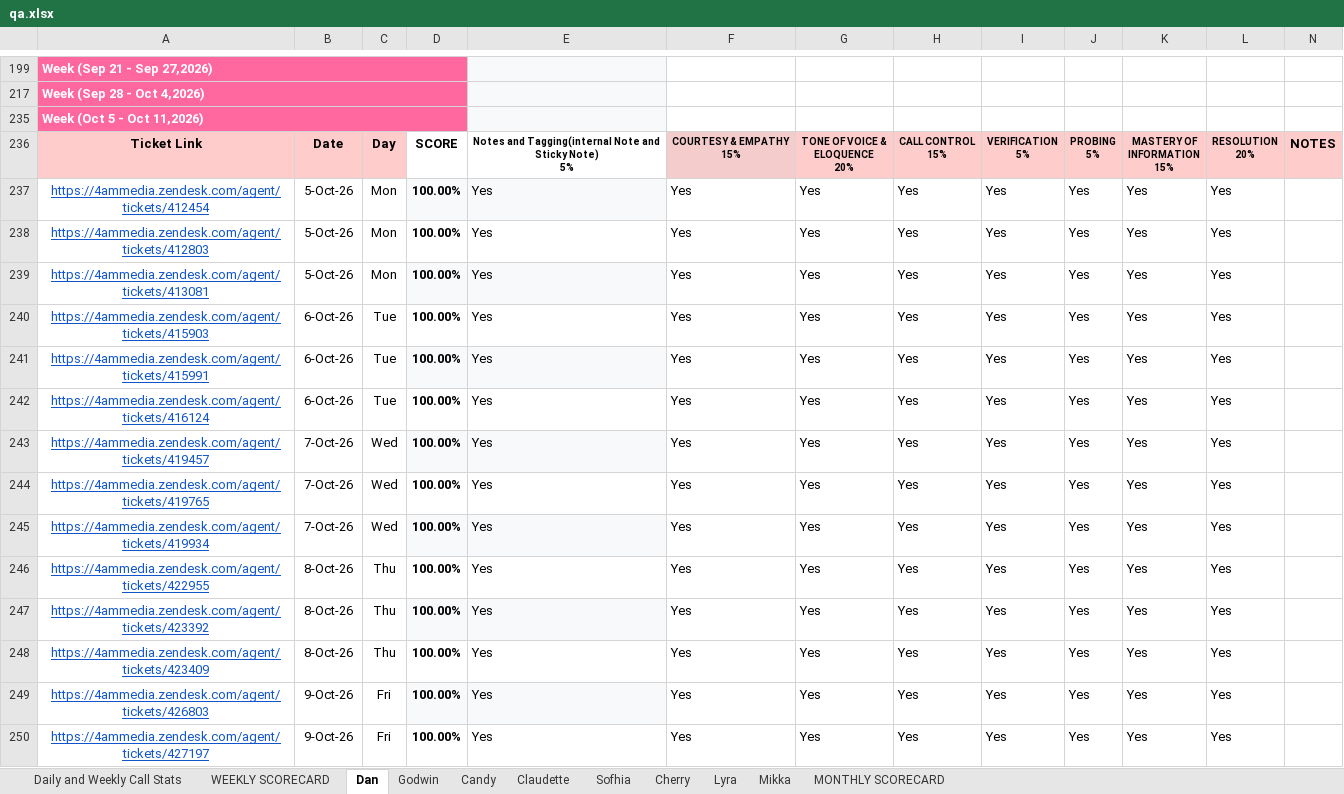
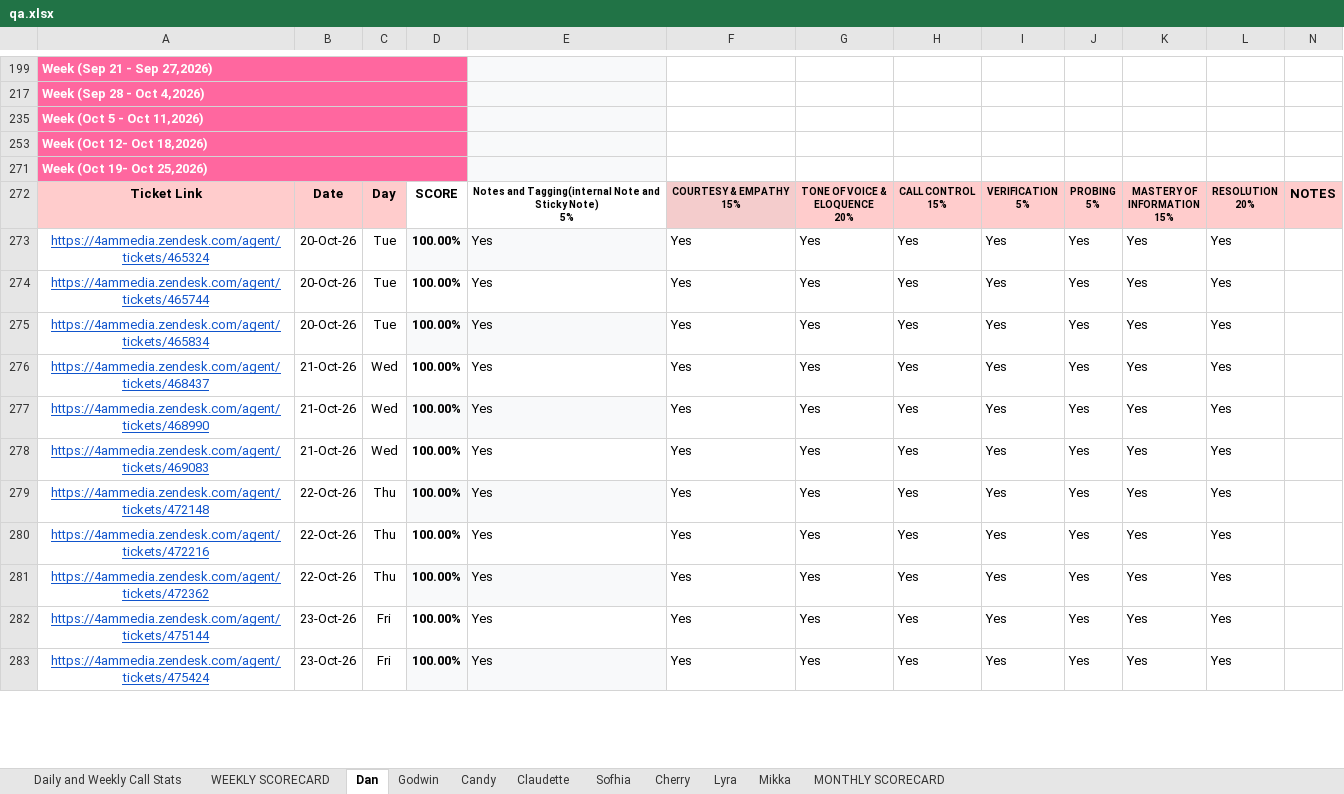
Before and after one commit to daniellecrizaldo781/Team-Dashboard, an Excel workbook: tools/qa.xlsx, sheet Dan, drawn as a sheet; only a part is shown, gaps mark what is left out; values as stored, in another font and other column widths than the file's, no borders; charts and pictures and conditional formats not drawn; removed rows and columns are numbered as before the commit, all else as after; the diff covers the shown part only; the diff names each change by its address in the sheet, - before the commit and + after, or states it on an @@ line.

```diff
--- a/tools/qa.xlsx (sheet Dan)
+++ b/tools/qa.xlsx (sheet Dan)
+row 253: Week (Oct 12- Oct 18,2026)
+row 271: Week (Oct 19- Oct 25,2026)
@@ row 237 hidden: https://4ammedia.zendesk.com/agent/tickets/412454 | 5-Oct-26 | Mon | 100.00% | Yes | Yes | Yes | Yes | Yes | Yes | Yes | Yes @@
@@ row 238 hidden: https://4ammedia.zendesk.com/agent/tickets/412803 | 5-Oct-26 | Mon | 100.00% | Yes | Yes | Yes | Yes | Yes | Yes | Yes | Yes @@
@@ row 239 hidden: https://4ammedia.zendesk.com/agent/tickets/413081 | 5-Oct-26 | Mon | 100.00% | Yes | Yes | Yes | Yes | Yes | Yes | Yes | Yes @@
-A273: https://4ammedia.zendesk.com/agent/tickets/415903
+A273: https://4ammedia.zendesk.com/agent/tickets/465324
-B273:B275: 6-Oct-26
+B273:B275: 20-Oct-26
-D273:E273 fill: none
+D273:E273 fill: #F8F9FA
-A274: https://4ammedia.zendesk.com/agent/tickets/415991
+A274: https://4ammedia.zendesk.com/agent/tickets/465744
-D274:E274 fill: #F8F9FA
+D274:E274 fill: none
-A275: https://4ammedia.zendesk.com/agent/tickets/416124
+A275: https://4ammedia.zendesk.com/agent/tickets/465834
-D275:E275 fill: none
+D275:E275 fill: #F8F9FA
-A276: https://4ammedia.zendesk.com/agent/tickets/419457
+A276: https://4ammedia.zendesk.com/agent/tickets/468437
-B276:B278: 7-Oct-26
+B276:B278: 21-Oct-26
-D276:E276 fill: #F8F9FA
+D276:E276 fill: none
-A277: https://4ammedia.zendesk.com/agent/tickets/419765
+A277: https://4ammedia.zendesk.com/agent/tickets/468990
-D277:E277 fill: none
+D277:E277 fill: #F8F9FA
-A278: https://4ammedia.zendesk.com/agent/tickets/419934
+A278: https://4ammedia.zendesk.com/agent/tickets/469083
-D278:E278 fill: #F8F9FA
+D278:E278 fill: none
-A279: https://4ammedia.zendesk.com/agent/tickets/422955
+A279: https://4ammedia.zendesk.com/agent/tickets/472148
-B279:B281: 8-Oct-26
+B279:B281: 22-Oct-26
-D279:E279 fill: none
+D279:E279 fill: #F8F9FA
-A280: https://4ammedia.zendesk.com/agent/tickets/423392
+A280: https://4ammedia.zendesk.com/agent/tickets/472216
-D280:E280 fill: #F8F9FA
+D280:E280 fill: none
-A281: https://4ammedia.zendesk.com/agent/tickets/423409
+A281: https://4ammedia.zendesk.com/agent/tickets/472362
-D281:E281 fill: none
+D281:E281 fill: #F8F9FA
-A282: https://4ammedia.zendesk.com/agent/tickets/426803
+A282: https://4ammedia.zendesk.com/agent/tickets/475144
-B282:B283: 9-Oct-26
+B282:B283: 23-Oct-26
-D282:E282 fill: #F8F9FA
+D282:E282 fill: none
-A283: https://4ammedia.zendesk.com/agent/tickets/427197
+A283: https://4ammedia.zendesk.com/agent/tickets/475424
-D283:E283 fill: none
+D283:E283 fill: #F8F9FA
```
Also changed, not shown: 3 added rows, 3 edited cells and cell formats elsewhere in this sheet, sheet Daily and Weekly Call Stats, sheet WEEKLY SCORECARD, sheet Claudette, sheet Godwin, sheet Lyra, sheet Candy, 3 more sheets, formulas that keep their value, hidden cells, 7 other files.
